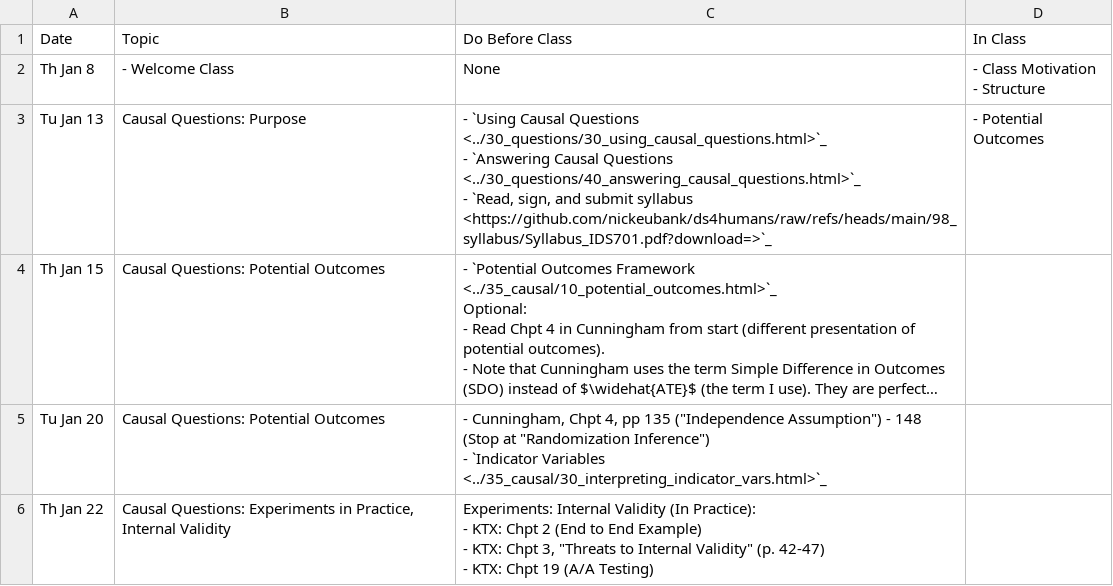
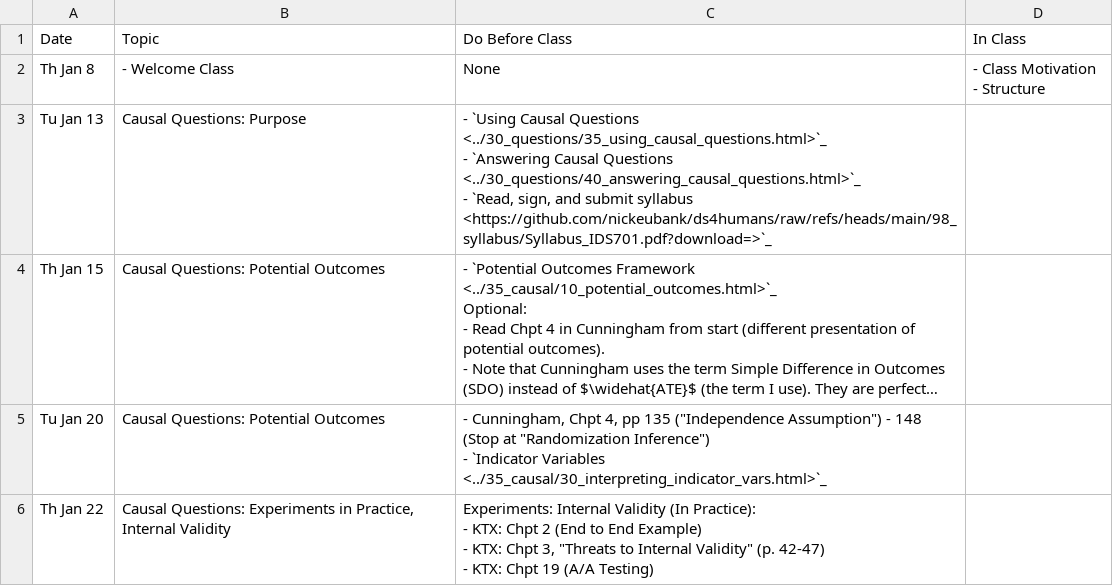
Before and after one commit to nickeubank/ds4humans, a CSV file: 00_class_schedule/class_schedule.csv, drawn as a sheet; only a part is shown; long unchanged cells end in …; ↵ is a line break in a cell; the diff names each change by its address in the sheet, - before the commit and + after, or states it on an @@ line.

```diff
--- a/00_class_schedule/class_schedule.csv
+++ b/00_class_schedule/class_schedule.csv
-C3 (Do Before Class): …Causal Questions <../30_questions/30_using_causal_questions.html>`_ ↵ - `Answering…
+C3 (Do Before Class): …Causal Questions <../30_questions/35_using_causal_questions.html>`_ ↵ - `Answering…
-D3 (In Class): - Potential Outcomes
+D3 (In Class): (empty)
```
Also changed, not shown: 6 other files.
